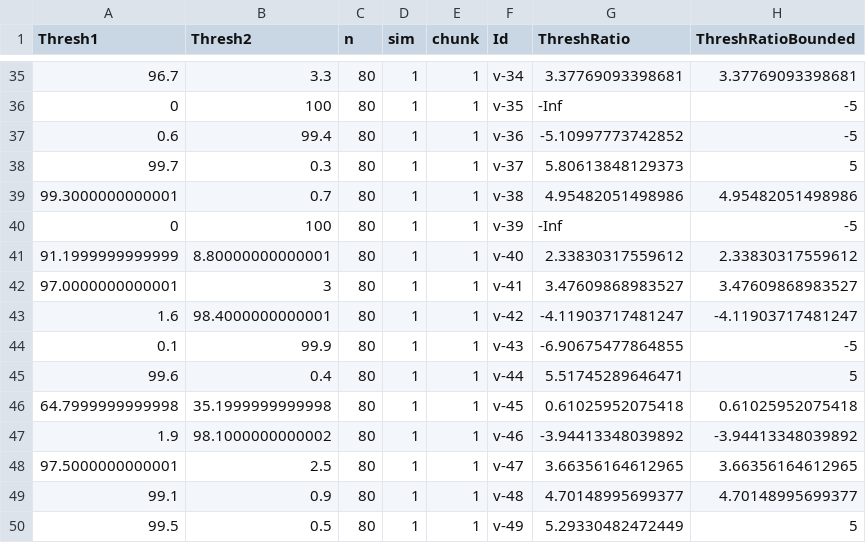
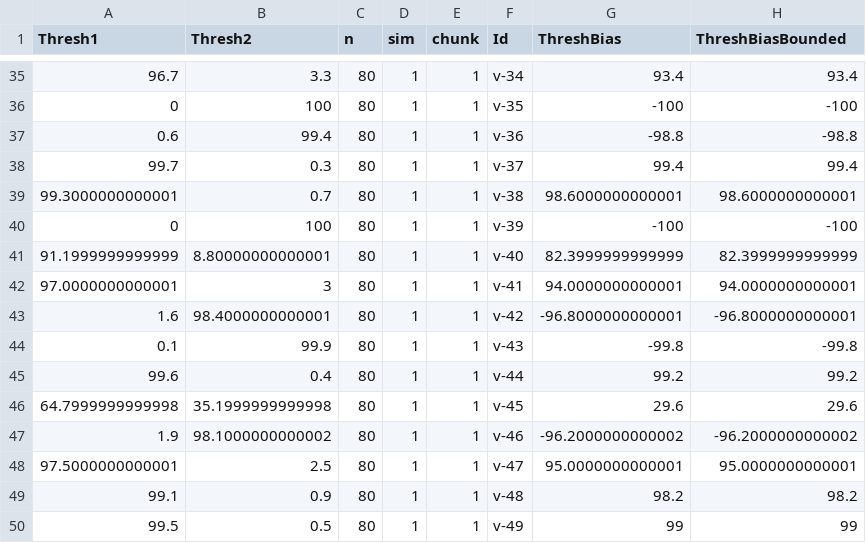
Before and after one commit to christokita/socially-modulated-threshold-model, a CSV file: output/Networks/ExampleNetworks/GroupSize80nodelist.csv, drawn as a sheet; only a part is shown, gaps mark what is left out; the diff covers the shown part only.

```diff
--- a/output/Networks/ExampleNetworks/GroupSize80nodelist.csv
+++ b/output/Networks/ExampleNetworks/GroupSize80nodelist.csv
@@ -1 +1 @@
-"Thresh1","Thresh2","n","sim","chunk","Id","ThreshRatio","ThreshRatioBounded"
+"Thresh1","Thresh2","n","sim","chunk","Id","ThreshBias","ThreshBiasBounded"
@@ -35,16 +35,16 @@
-96.7,3.3,80,1,1,"v-34",3.37769093398681,3.37769093398681
-0,100,80,1,1,"v-35",-Inf,-5
-0.6,99.4,80,1,1,"v-36",-5.10997773742852,-5
-99.7,0.3,80,1,1,"v-37",5.80613848129373,5
-99.3000000000001,0.7,80,1,1,"v-38",4.95482051498986,4.95482051498986
-0,100,80,1,1,"v-39",-Inf,-5
-91.1999999999999,8.80000000000001,80,1,1,"v-40",2.33830317559612,2.33830317559612
-97.0000000000001,3,80,1,1,"v-41",3.47609868983527,3.47609868983527
-1.6,98.4000000000001,80,1,1,"v-42",-4.11903717481247,-4.11903717481247
-0.1,99.9,80,1,1,"v-43",-6.90675477864855,-5
-99.6,0.4,80,1,1,"v-44",5.51745289646471,5
-64.7999999999998,35.1999999999998,80,1,1,"v-45",0.61025952075418,0.61025952075418
-1.9,98.1000000000002,80,1,1,"v-46",-3.94413348039892,-3.94413348039892
-97.5000000000001,2.5,80,1,1,"v-47",3.66356164612965,3.66356164612965
-99.1,0.9,80,1,1,"v-48",4.70148995699377,4.70148995699377
-99.5,0.5,80,1,1,"v-49",5.29330482472449,5
+96.7,3.3,80,1,1,"v-34",93.4,93.4
+0,100,80,1,1,"v-35",-100,-100
+0.6,99.4,80,1,1,"v-36",-98.8,-98.8
+99.7,0.3,80,1,1,"v-37",99.4,99.4
+99.3000000000001,0.7,80,1,1,"v-38",98.6000000000001,98.6000000000001
+0,100,80,1,1,"v-39",-100,-100
+91.1999999999999,8.80000000000001,80,1,1,"v-40",82.3999999999999,82.3999999999999
+97.0000000000001,3,80,1,1,"v-41",94.0000000000001,94.0000000000001
+1.6,98.4000000000001,80,1,1,"v-42",-96.8000000000001,-96.8000000000001
+0.1,99.9,80,1,1,"v-43",-99.8,-99.8
+99.6,0.4,80,1,1,"v-44",99.2,99.2
+64.7999999999998,35.1999999999998,80,1,1,"v-45",29.6,29.6
+1.9,98.1000000000002,80,1,1,"v-46",-96.2000000000002,-96.2000000000002
+97.5000000000001,2.5,80,1,1,"v-47",95.0000000000001,95.0000000000001
+99.1,0.9,80,1,1,"v-48",98.2,98.2
+99.5,0.5,80,1,1,"v-49",99,99
```
Also changed, not shown: 128 edited cells elsewhere in this file, output/Networks/ExampleNetworks/GroupSize20nodelist.csv, output/Networks/ExampleNetworks/GroupSize25nodelist.csv, 19 other files.
